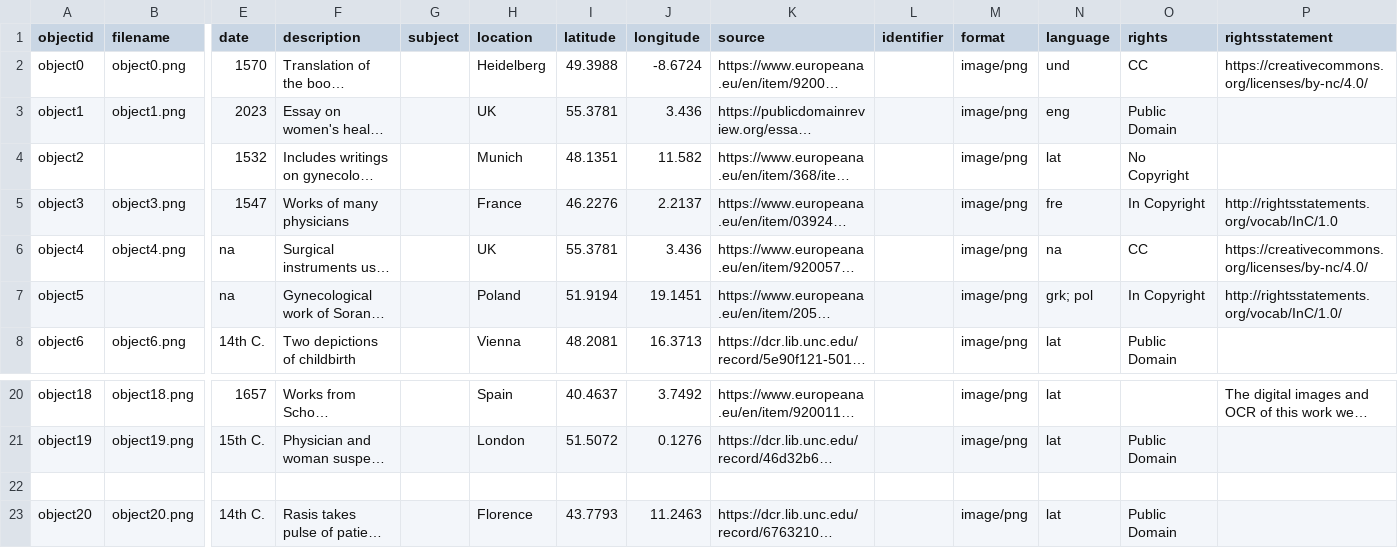
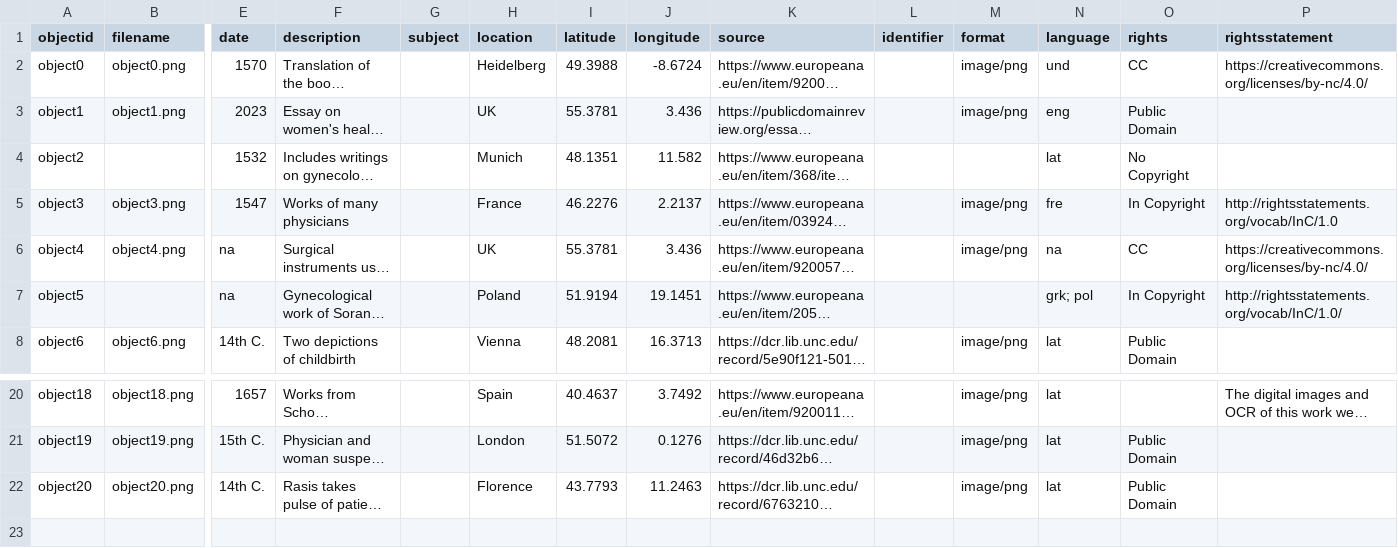
Before and after one commit to ki-tee/medieval-womens-medicine, a CSV file: _data/medicine-metadata.csv, drawn as a sheet; only a part is shown, gaps mark what is left out; long unchanged cells end in …; rows hold the shown columns only; the diff names each change by its address in the sheet, - before the commit and + after, or states it on an @@ line.

Commit message:
Add files via upload

```diff
--- a/_data/medicine-metadata.csv
+++ b/_data/medicine-metadata.csv
-M4 (format): image/png
+M4 (format): (empty)
-M7 (format): image/png
+M7 (format): (empty)
-row 22: (empty)
```
